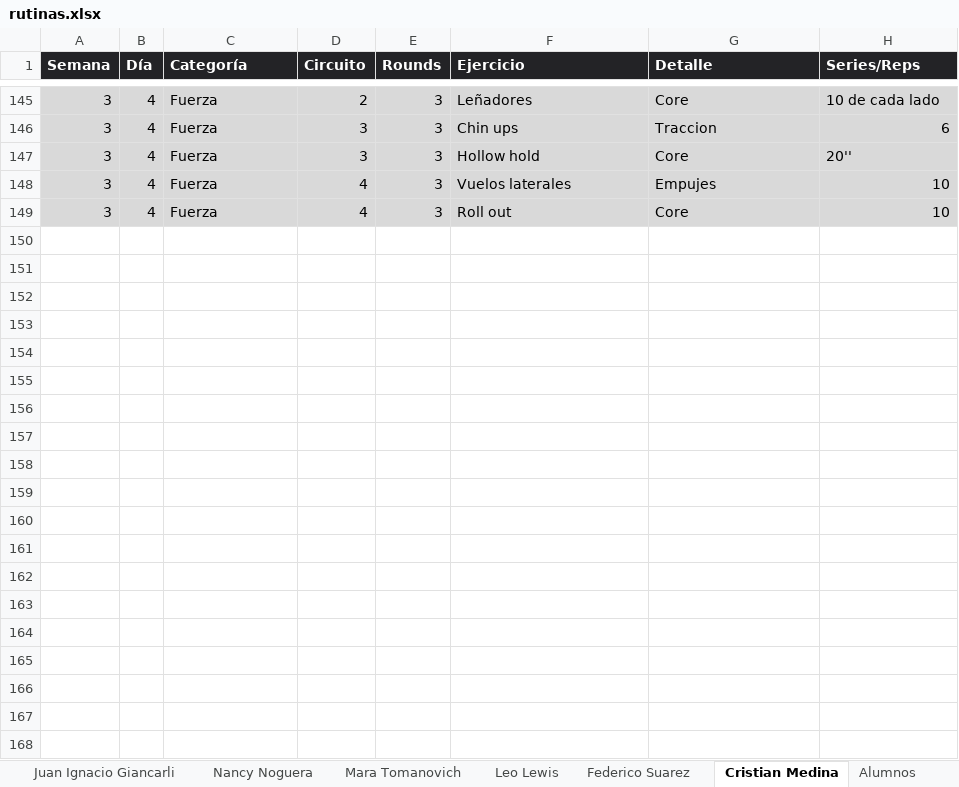
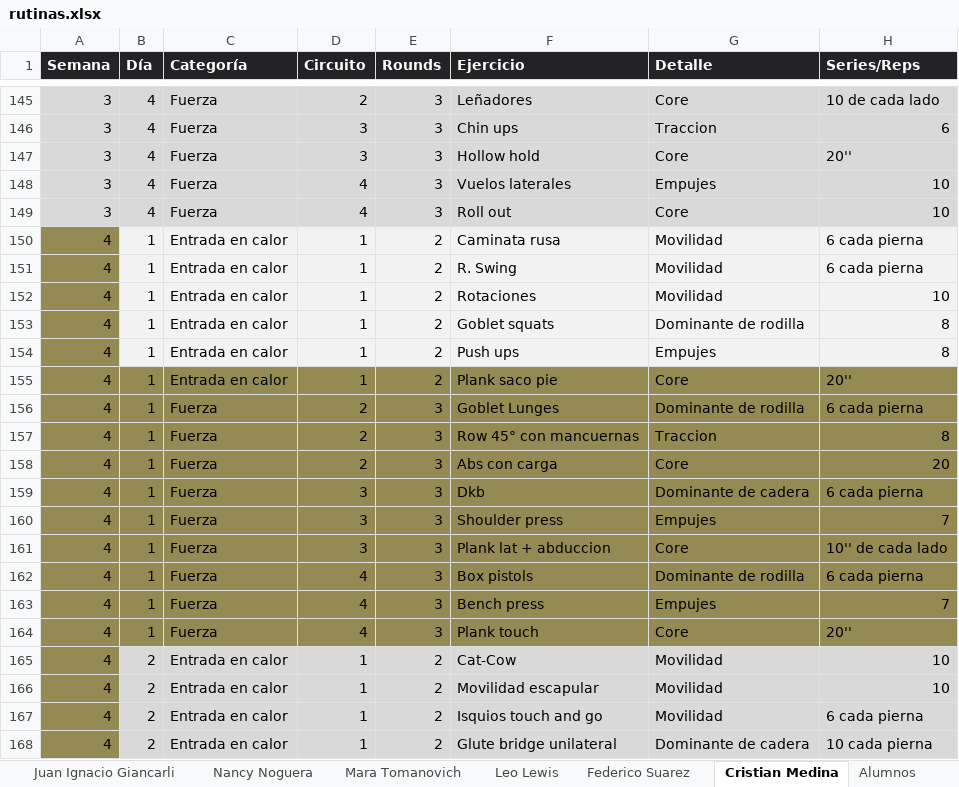
Before and after one commit to erictomanovich-web/profe.eric.app, an Excel workbook: pwa/rutinas.xlsx, sheet Cristian Medina, drawn as a sheet; only a part is shown, gaps mark what is left out; values as stored, in another font and other column widths than the file's, no borders; the diff covers the shown part only; the diff names each change by its address in the sheet, - before the commit and + after, or states it on an @@ line.

```diff
--- a/pwa/rutinas.xlsx (sheet Cristian Medina)
+++ b/pwa/rutinas.xlsx (sheet Cristian Medina)
+row 150: 4 | 1 | Entrada en calor | 1 | 2 | Caminata rusa | Movilidad | 6 cada pierna
+row 151: 4 | 1 | Entrada en calor | 1 | 2 | R. Swing | Movilidad | 6 cada pierna
+row 152: 4 | 1 | Entrada en calor | 1 | 2 | Rotaciones | Movilidad | 10
+row 153: 4 | 1 | Entrada en calor | 1 | 2 | Goblet squats | Dominante de rodilla | 8
+row 154: 4 | 1 | Entrada en calor | 1 | 2 | Push ups | Empujes | 8
+row 155: 4 | 1 | Entrada en calor | 1 | 2 | Plank saco pie | Core | 20''
+row 156: 4 | 1 | Fuerza | 2 | 3 | Goblet Lunges | Dominante de rodilla | 6 cada pierna
+row 157: 4 | 1 | Fuerza | 2 | 3 | Row 45° con mancuernas | Traccion | 8
+row 158: 4 | 1 | Fuerza | 2 | 3 | Abs con carga | Core | 20
+row 159: 4 | 1 | Fuerza | 3 | 3 | Dkb | Dominante de cadera | 6 cada pierna
+row 160: 4 | 1 | Fuerza | 3 | 3 | Shoulder press | Empujes | 7
+row 161: 4 | 1 | Fuerza | 3 | 3 | Plank lat + abduccion | Core | 10'' de cada lado
+row 162: 4 | 1 | Fuerza | 4 | 3 | Box pistols | Dominante de rodilla | 6 cada pierna
+row 163: 4 | 1 | Fuerza | 4 | 3 | Bench press | Empujes | 7
+row 164: 4 | 1 | Fuerza | 4 | 3 | Plank touch | Core | 20''
+row 165: 4 | 2 | Entrada en calor | 1 | 2 | Cat-Cow | Movilidad | 10
+row 166: 4 | 2 | Entrada en calor | 1 | 2 | Movilidad escapular | Movilidad | 10
+row 167: 4 | 2 | Entrada en calor | 1 | 2 | Isquios touch and go | Movilidad | 6 cada pierna
+row 168: 4 | 2 | Entrada en calor | 1 | 2 | Glute bridge unilateral | Dominante de cadera | 10 cada pierna
```
Also changed, not shown: 21 added rows elsewhere in this sheet, sheet Ezequiel Fasciolo, sheet Eric Tomanovich.
